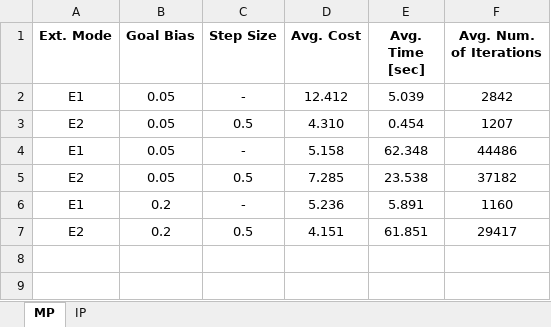
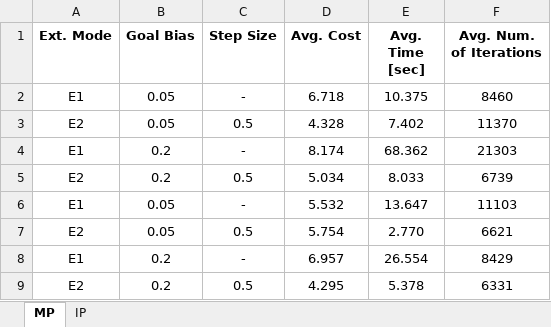
Before and after one commit to Yomaster10/ARMP-HW3, an Excel workbook: Code/Output/Results.xlsx, sheet MP, drawn as a sheet; values as stored, in another font and other column widths than the file's, no borders; addresses are those after the commit; the diff names each change by its address in the sheet, - before the commit and + after, or states it on an @@ line.

```diff
--- a/Code/Output/Results.xlsx (sheet MP)
+++ b/Code/Output/Results.xlsx (sheet MP)
-D2 (Avg. Cost): 12.412
+D2 (Avg. Cost): 6.718
-E2 (Avg. Time [sec]): 5.039
+E2 (Avg. Time [sec]): 10.375
-F2 (Avg. Num. of Iterations): 2842
+F2 (Avg. Num. of Iterations): 8460
-D3 (Avg. Cost): 4.310
+D3 (Avg. Cost): 4.328
-E3 (Avg. Time [sec]): 0.454
+E3 (Avg. Time [sec]): 7.402
-F3 (Avg. Num. of Iterations): 1207
+F3 (Avg. Num. of Iterations): 11370
+row 4: E1 | 0.2 | - | 8.174 | 68.362 | 21303
+row 5: E2 | 0.2 | 0.5 | 5.034 | 8.033 | 6739
-D6 (Avg. Cost): 5.158
+D6 (Avg. Cost): 5.532
-E6 (Avg. Time [sec]): 62.348
+E6 (Avg. Time [sec]): 13.647
-F6 (Avg. Num. of Iterations): 44486
+F6 (Avg. Num. of Iterations): 11103
-D7 (Avg. Cost): 7.285
+D7 (Avg. Cost): 5.754
-E7 (Avg. Time [sec]): 23.538
+E7 (Avg. Time [sec]): 2.770
-F7 (Avg. Num. of Iterations): 37182
+F7 (Avg. Num. of Iterations): 6621
-D8 (Avg. Cost): 5.236
+D8 (Avg. Cost): 6.957
-E8 (Avg. Time [sec]): 5.891
+E8 (Avg. Time [sec]): 26.554
-F8 (Avg. Num. of Iterations): 1160
+F8 (Avg. Num. of Iterations): 8429
-D9 (Avg. Cost): 4.151
+D9 (Avg. Cost): 4.295
-E9 (Avg. Time [sec]): 61.851
+E9 (Avg. Time [sec]): 5.378
-F9 (Avg. Num. of Iterations): 29417
+F9 (Avg. Num. of Iterations): 6331
```
Also changed, not shown: sheet IP, 7 other files.
